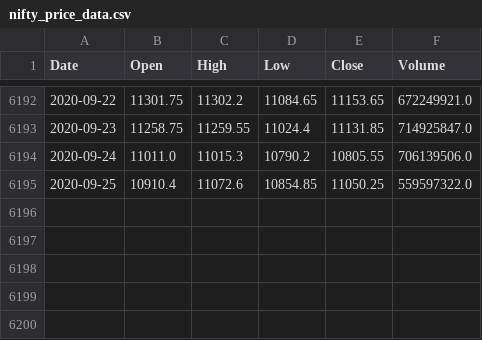
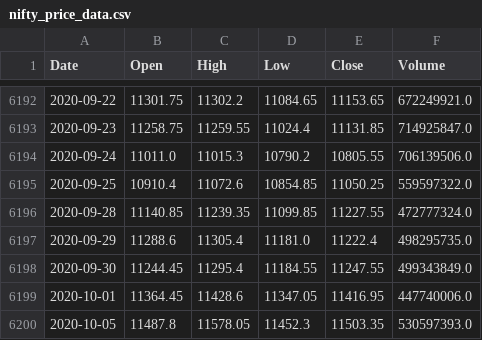
Before and after one commit to yantraguru/niftystats, a CSV file: data/nifty_price_data.csv, drawn as a sheet; only a part is shown, gaps mark what is left out; the diff names each change by its address in the sheet, - before the commit and + after, or states it on an @@ line.

```diff
--- a/data/nifty_price_data.csv
+++ b/data/nifty_price_data.csv
+row 6196: 2020-09-28 | 11140.85 | 11239.35 | 11099.85 | 11227.55 | 472777324.0
+row 6197: 2020-09-29 | 11288.6 | 11305.4 | 11181.0 | 11222.4 | 498295735.0
+row 6198: 2020-09-30 | 11244.45 | 11295.4 | 11184.55 | 11247.55 | 499343849.0
+row 6199: 2020-10-01 | 11364.45 | 11428.6 | 11347.05 | 11416.95 | 447740006.0
+row 6200: 2020-10-05 | 11487.8 | 11578.05 | 11452.3 | 11503.35 | 530597393.0
```
Also changed, not shown: 4 other files.
